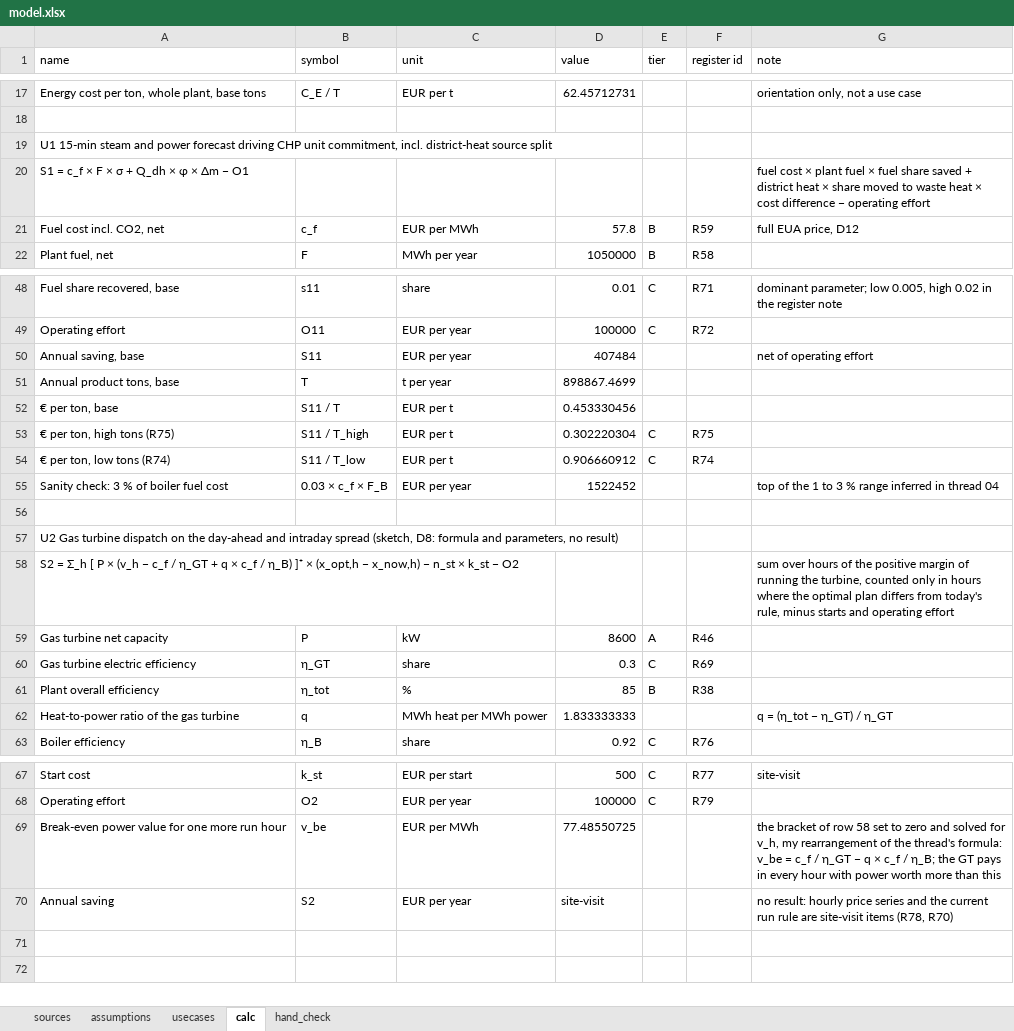
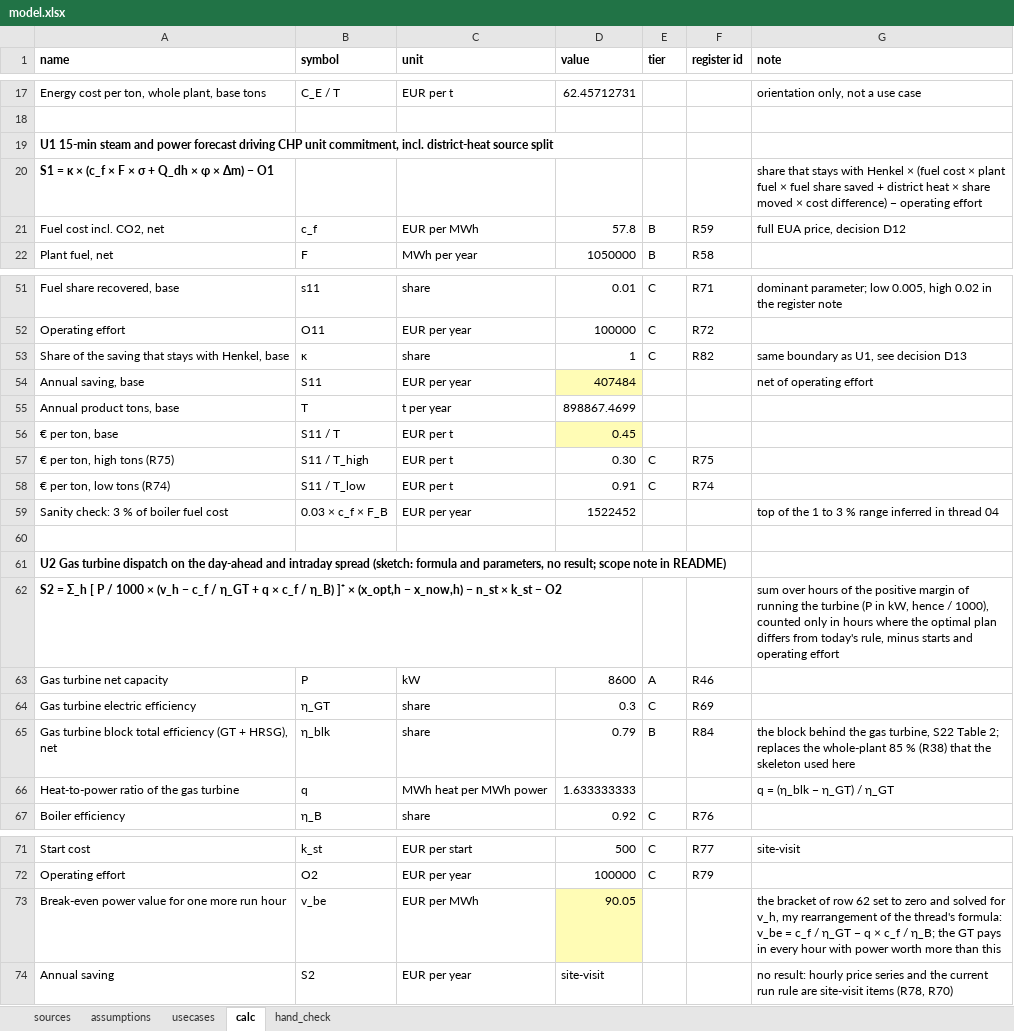
Before and after one commit to nasadov/rizm-fve-takehome-henkel, an Excel workbook: model.xlsx, sheet calc, drawn as a sheet; only a part is shown, gaps mark what is left out; values as stored, in another font and other column widths than the file's, no borders; removed rows and columns are numbered as before the commit, all else as after; the diff covers the shown part only; the diff names each change by its address in the sheet, - before the commit and + after, or states it on an @@ line.

```diff
--- a/model.xlsx (sheet calc)
+++ b/model.xlsx (sheet calc)
-A1:G1 bold: off
+A1:G1 bold: on
-A19:A20 bold: off
+A19:A20 bold: on
-A20 (name): S1 = c_f × F × σ + Q_dh × φ × Δm − O1
+A20 (name): S1 = κ × (c_f × F × σ + Q_dh × φ × Δm) − O1
-G20 (note): fuel cost × plant fuel × fuel share saved + district heat × share moved to waste heat × cost difference − operating…
+G20 (note): share that stays with Henkel × (fuel cost × plant fuel × fuel share saved + district heat × share moved × cost difference) − operating…
-G21 (note): full EUA price, D12
+G21 (note): full EUA price, decision D12
+row 53: Share of the saving that stays with Henkel, base | κ | share | 1 | C | R82 | same boundary as U1, see decision D13
-D54 fill: none
+D54 fill: #FFFCB5
-D56 (value): 0.453330456
+D56 (value): 0.45
-D56 fill: none
+D56 fill: #FFFCB5
-D57 (value): 0.302220304
+D57 (value): 0.30
-D58 (value): 0.906660912
+D58 (value): 0.91
-A61 (name): …intraday spread (sketch, D8: formula and parameters, no result)
+A61 (name): …intraday spread (sketch: formula and parameters, no result; scope note in README)
-A61:A62 bold: off
+A61:A62 bold: on
-A62 (name): …[ P × (v_h…
+A62 (name): …[ P / 1000 × (v_h…
-G62 (note): …running the turbine, counted only…
+G62 (note): …running the turbine (P in kW, hence / 1000), counted only…
-row 61: Plant overall efficiency | η_tot | % | 85 | B | R38
+row 65: Gas turbine block total efficiency (GT + HRSG), net | η_blk | share | 0.79 | B | R84 | the block behind the gas turbine, S22 Table 2; replaces the whole-plant 85 % (R38) that the skeleton used here
-D66 (value): 1.833333333
+D66 (value): 1.633333333
-G66 (note): q = (η_tot − η_GT) / η_GT
+G66 (note): q = (η_blk − η_GT) / η_GT
-D73 (value): 77.48550725
+D73 (value): 90.05
-D73 fill: none
+D73 fill: #FFFCB5
-G73 (note): …of row 58 set to…
+G73 (note): …of row 62 set to…
```
Also changed, not shown: 3 added rows, 5 edited cells and cell formats elsewhere in this sheet, sheet assumptions, sheet usecases, sheet sources, formulas that keep their value, 3 other files.
